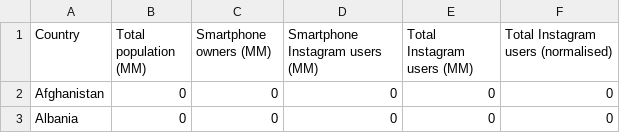
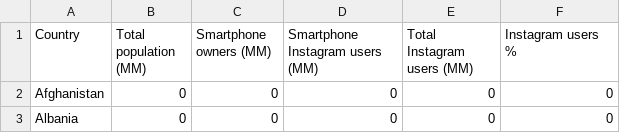
Before and after one commit to sushii2001/Data-Visualization-HW, a CSV file: WK-9/instagram-users.csv, drawn as a sheet; only a part is shown.

Commit message:
change normalised column to percentage

```diff
--- a/WK-9/instagram-users.csv
+++ b/WK-9/instagram-users.csv
@@ -1,2 +1,2 @@
-Country,Total population (MM),Smartphone owners (MM),Smartphone Instagram users (MM),Total Instagram users (MM),Total Instagram users (normalised)
+Country,Total population (MM),Smartphone owners (MM),Smartphone Instagram users (MM),Total Instagram users (MM),Instagram users %
 Afghanistan,0,0,0,0,0
```
